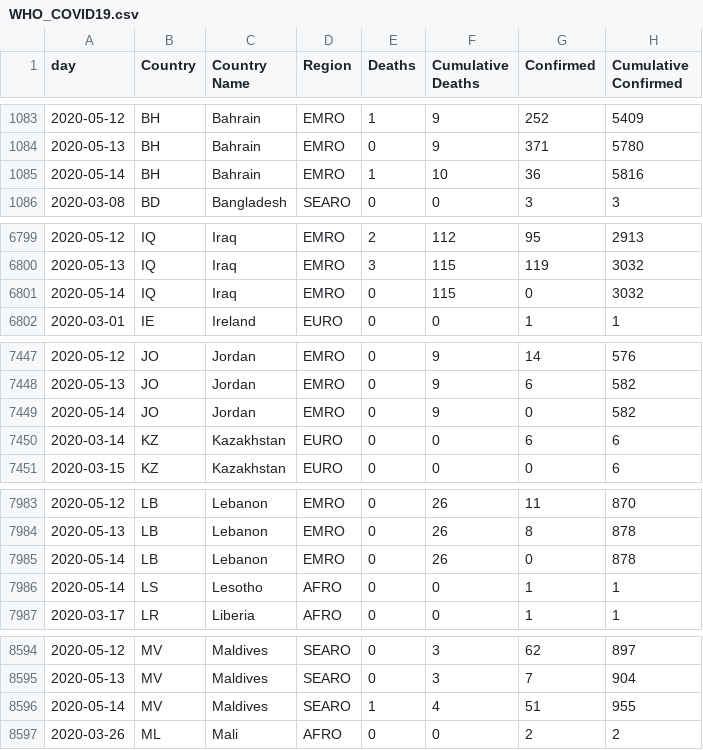
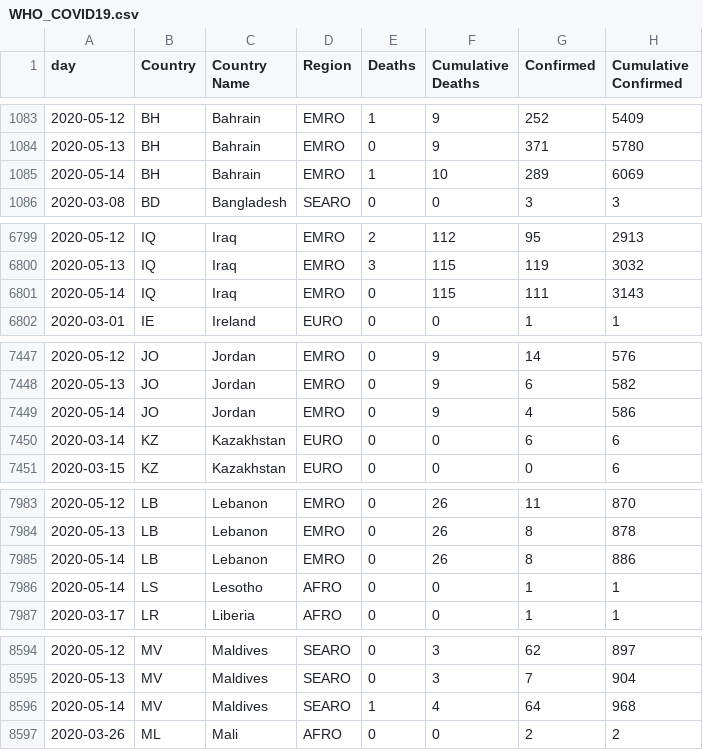
Before and after one commit to covid19datasets/who, a CSV file: WHO_COVID19.csv, drawn as a sheet; only a part is shown, gaps mark what is left out; the diff covers the shown part only.

```diff
--- a/WHO_COVID19.csv
+++ b/WHO_COVID19.csv
@@ -1084,3 +1084,3 @@
 2020-05-13,BH,Bahrain,EMRO,0,9,371,5780
-2020-05-14,BH,Bahrain,EMRO,1,10,36,5816
+2020-05-14,BH,Bahrain,EMRO,1,10,289,6069
 2020-03-08,BD,Bangladesh,SEARO,0,0,3,3
@@ -6800,3 +6800,3 @@
 2020-05-13,IQ,Iraq,EMRO,3,115,119,3032
-2020-05-14,IQ,Iraq,EMRO,0,115,0,3032
+2020-05-14,IQ,Iraq,EMRO,0,115,111,3143
 2020-03-01,IE,Ireland,EURO,0,0,1,1
@@ -7448,3 +7448,3 @@
 2020-05-13,JO,Jordan,EMRO,0,9,6,582
-2020-05-14,JO,Jordan,EMRO,0,9,0,582
+2020-05-14,JO,Jordan,EMRO,0,9,4,586
 2020-03-14,KZ,Kazakhstan,EURO,0,0,6,6
@@ -7984,3 +7984,3 @@
 2020-05-13,LB,Lebanon,EMRO,0,26,8,878
-2020-05-14,LB,Lebanon,EMRO,0,26,0,878
+2020-05-14,LB,Lebanon,EMRO,0,26,8,886
 2020-05-14,LS,Lesotho,AFRO,0,0,1,1
@@ -8595,3 +8595,3 @@
 2020-05-13,MV,Maldives,SEARO,0,3,7,904
-2020-05-14,MV,Maldives,SEARO,1,4,51,955
+2020-05-14,MV,Maldives,SEARO,1,4,64,968
 2020-03-26,ML,Mali,AFRO,0,0,2,2
```
Also changed, not shown: 50 edited cells elsewhere in this file.
